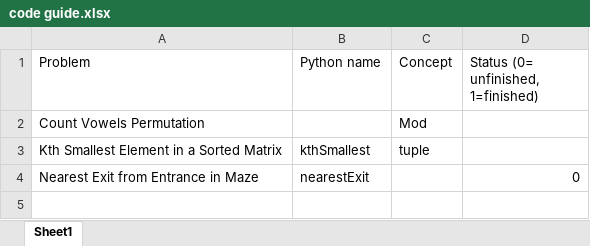
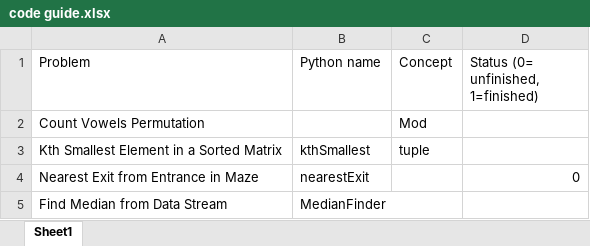
Before and after one commit to NWILLROCKU/Leetcode, an Excel workbook: code guide.xlsx, sheet Sheet1, drawn as a sheet; values as stored, in another font and other column widths than the file's, no borders; the diff names each change by its address in the sheet, - before the commit and + after, or states it on an @@ line.

```diff
--- a/code guide.xlsx (sheet Sheet1)
+++ b/code guide.xlsx (sheet Sheet1)
+row 5: Find Median from Data Stream | MedianFinder
```
Also changed, not shown: 2 other files.
